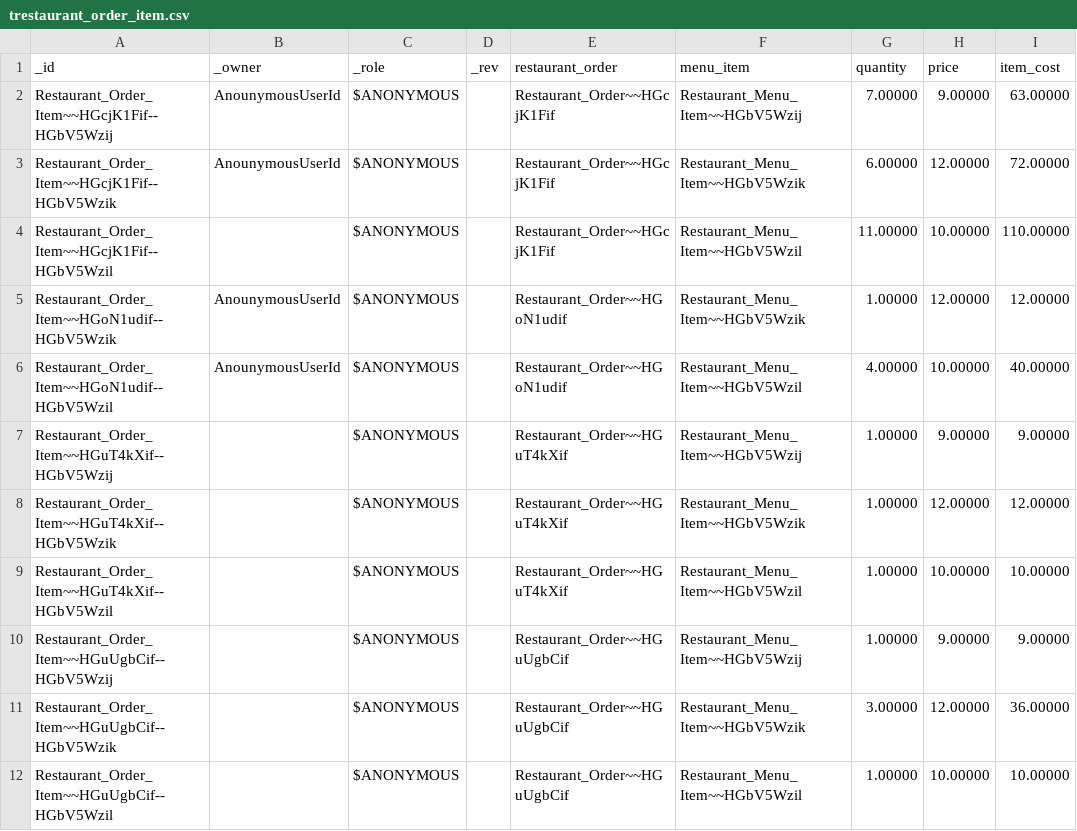
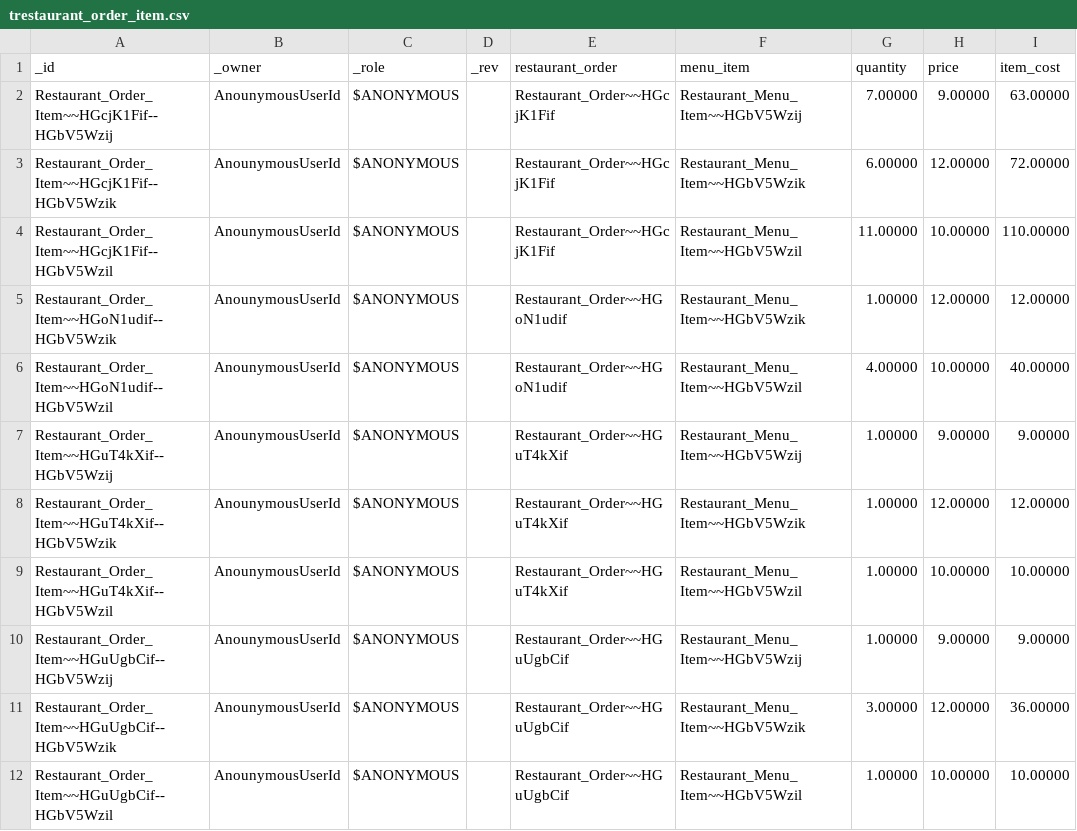
Before and after one commit to supracloud/formuladb-poc2, a CSV file: git/formuladb-env/db/trestaurant_order_item.csv, drawn as a sheet.

Commit message:
more work on portal, fix data grid form editor

```diff
--- a/git/formuladb-env/db/trestaurant_order_item.csv
+++ b/git/formuladb-env/db/trestaurant_order_item.csv
@@ -3,10 +3,10 @@ Restaurant_Order_Item~~HGcjK1Fif--HGbV5Wzij,AnounymousUserId,$ANONYMOUS,"",Resta
 Restaurant_Order_Item~~HGcjK1Fif--HGbV5Wzik,AnounymousUserId,$ANONYMOUS,"",Restaurant_Order~~HGcjK1Fif,Restaurant_Menu_Item~~HGbV5Wzik,6.00000,12.00000,72.00000
-Restaurant_Order_Item~~HGcjK1Fif--HGbV5Wzil,,$ANONYMOUS,,Restaurant_Order~~HGcjK1Fif,Restaurant_Menu_Item~~HGbV5Wzil,11.00000,10.00000,110.00000
+Restaurant_Order_Item~~HGcjK1Fif--HGbV5Wzil,AnounymousUserId,$ANONYMOUS,"",Restaurant_Order~~HGcjK1Fif,Restaurant_Menu_Item~~HGbV5Wzil,11.00000,10.00000,110.00000
 Restaurant_Order_Item~~HGoN1udif--HGbV5Wzik,AnounymousUserId,$ANONYMOUS,"",Restaurant_Order~~HGoN1udif,Restaurant_Menu_Item~~HGbV5Wzik,1.00000,12.00000,12.00000
 Restaurant_Order_Item~~HGoN1udif--HGbV5Wzil,AnounymousUserId,$ANONYMOUS,"",Restaurant_Order~~HGoN1udif,Restaurant_Menu_Item~~HGbV5Wzil,4.00000,10.00000,40.00000
-Restaurant_Order_Item~~HGuT4kXif--HGbV5Wzij,,$ANONYMOUS,,Restaurant_Order~~HGuT4kXif,Restaurant_Menu_Item~~HGbV5Wzij,1.00000,9.00000,9.00000
-Restaurant_Order_Item~~HGuT4kXif--HGbV5Wzik,,$ANONYMOUS,,Restaurant_Order~~HGuT4kXif,Restaurant_Menu_Item~~HGbV5Wzik,1.00000,12.00000,12.00000
-Restaurant_Order_Item~~HGuT4kXif--HGbV5Wzil,,$ANONYMOUS,,Restaurant_Order~~HGuT4kXif,Restaurant_Menu_Item~~HGbV5Wzil,1.00000,10.00000,10.00000
-Restaurant_Order_Item~~HGuUgbCif--HGbV5Wzij,,$ANONYMOUS,,Restaurant_Order~~HGuUgbCif,Restaurant_Menu_Item~~HGbV5Wzij,1.00000,9.00000,9.00000
-Restaurant_Order_Item~~HGuUgbCif--HGbV5Wzik,,$ANONYMOUS,,Restaurant_Order~~HGuUgbCif,Restaurant_Menu_Item~~HGbV5Wzik,3.00000,12.00000,36.00000
-Restaurant_Order_Item~~HGuUgbCif--HGbV5Wzil,,$ANONYMOUS,,Restaurant_Order~~HGuUgbCif,Restaurant_Menu_Item~~HGbV5Wzil,1.00000,10.00000,10.00000
+Restaurant_Order_Item~~HGuT4kXif--HGbV5Wzij,AnounymousUserId,$ANONYMOUS,"",Restaurant_Order~~HGuT4kXif,Restaurant_Menu_Item~~HGbV5Wzij,1.00000,9.00000,9.00000
+Restaurant_Order_Item~~HGuT4kXif--HGbV5Wzik,AnounymousUserId,$ANONYMOUS,"",Restaurant_Order~~HGuT4kXif,Restaurant_Menu_Item~~HGbV5Wzik,1.00000,12.00000,12.00000
+Restaurant_Order_Item~~HGuT4kXif--HGbV5Wzil,AnounymousUserId,$ANONYMOUS,"",Restaurant_Order~~HGuT4kXif,Restaurant_Menu_Item~~HGbV5Wzil,1.00000,10.00000,10.00000
+Restaurant_Order_Item~~HGuUgbCif--HGbV5Wzij,AnounymousUserId,$ANONYMOUS,"",Restaurant_Order~~HGuUgbCif,Restaurant_Menu_Item~~HGbV5Wzij,1.00000,9.00000,9.00000
+Restaurant_Order_Item~~HGuUgbCif--HGbV5Wzik,AnounymousUserId,$ANONYMOUS,"",Restaurant_Order~~HGuUgbCif,Restaurant_Menu_Item~~HGbV5Wzik,3.00000,12.00000,36.00000
+Restaurant_Order_Item~~HGuUgbCif--HGbV5Wzil,AnounymousUserId,$ANONYMOUS,"",Restaurant_Order~~HGuUgbCif,Restaurant_Menu_Item~~HGbV5Wzil,1.00000,10.00000,10.00000
```
Also changed, not shown: git/formuladb-env/db/trestaurant_order.csv, git/formuladb-env/db/troom_booking.csv, 21 other files.
